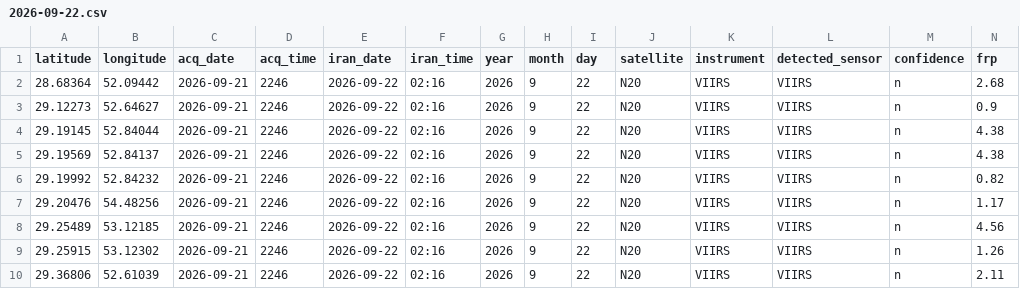
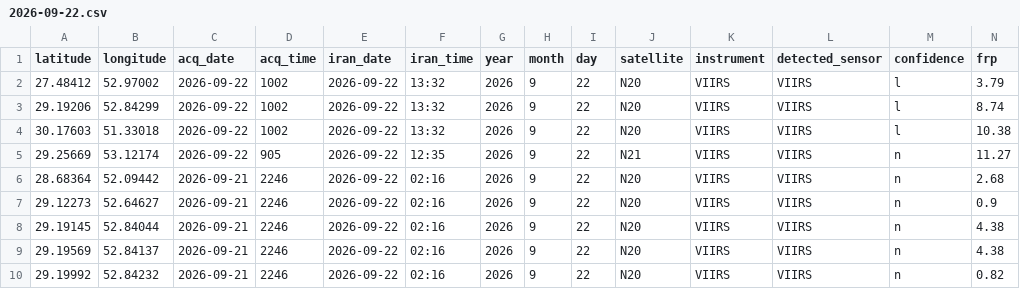
Before and after one commit to hashempoorsadegh214-prog/FARS-FIRE-SENTINEL, a CSV file: archive/2026-09-22.csv, drawn as a sheet; only a part is shown; the shorter side is filled out with more unchanged rows; rows hold the shown columns only; the diff names each change by its address in the sheet, - before the commit and + after, or states it on an @@ line.

```diff
--- a/archive/2026-09-22.csv
+++ b/archive/2026-09-22.csv
+row 2: 27.48412 | 52.97002 | 2026-09-22 | 1002 | 2026-09-22 | 13:32 | 2026 | 9 | 22 | N20 | VIIRS | VIIRS | l | 3.79
+row 3: 29.19206 | 52.84299 | 2026-09-22 | 1002 | 2026-09-22 | 13:32 | 2026 | 9 | 22 | N20 | VIIRS | VIIRS | l | 8.74
+row 4: 30.17603 | 51.33018 | 2026-09-22 | 1002 | 2026-09-22 | 13:32 | 2026 | 9 | 22 | N20 | VIIRS | VIIRS | l | 10.38
+row 5: 29.25669 | 53.12174 | 2026-09-22 | 905 | 2026-09-22 | 12:35 | 2026 | 9 | 22 | N21 | VIIRS | VIIRS | n | 11.27
```
Also changed, not shown: fires.csv, 2 other files.
